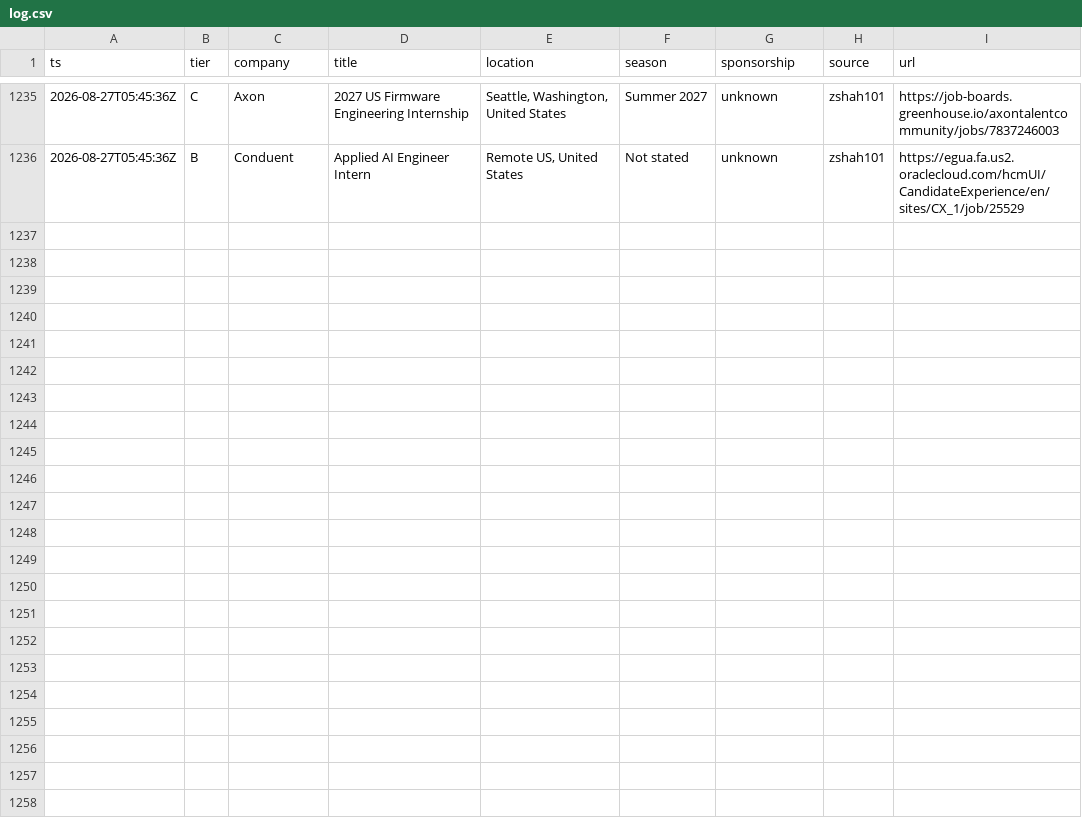
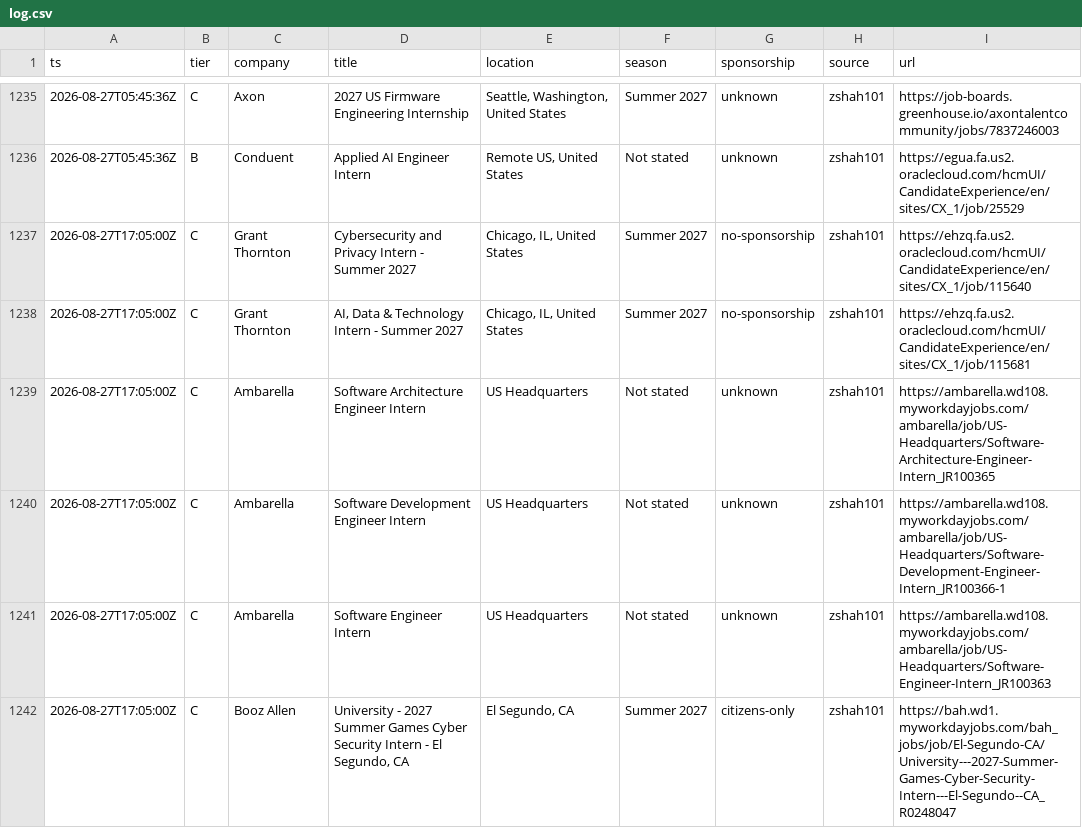
Before and after one commit to Omjnr06/Grind, a CSV file: log.csv, drawn as a sheet; only a part is shown, gaps mark what is left out; the diff covers the shown part only; the diff names each change by its address in the sheet, - before the commit and + after, or states it on an @@ line.

```diff
--- a/log.csv
+++ b/log.csv
+row 1237: 2026-08-27T17:05:00Z | C | Grant Thornton | Cybersecurity and Privacy Intern - Summer 2027 | Chicago, IL, United States | Summer 2027 | no-sponsorship | zshah101 | https://ehzq.fa.us2.oraclecloud.com/hcmUI/CandidateExperience/en/sites/CX_1/job/115640
+row 1238: 2026-08-27T17:05:00Z | C | Grant Thornton | AI, Data & Technology Intern - Summer 2027 | Chicago, IL, United States | Summer 2027 | no-sponsorship | zshah101 | https://ehzq.fa.us2.oraclecloud.com/hcmUI/CandidateExperience/en/sites/CX_1/job/115681
+row 1239: 2026-08-27T17:05:00Z | C | Ambarella | Software Architecture Engineer Intern | US Headquarters | Not stated | unknown | zshah101 | https://ambarella.wd108.myworkdayjobs.com/ambarella/job/US-Headquarters/Software-Architecture-Engineer-Intern_JR100365
+row 1240: 2026-08-27T17:05:00Z | C | Ambarella | Software Development Engineer Intern | US Headquarters | Not stated | unknown | zshah101 | https://ambarella.wd108.myworkdayjobs.com/ambarella/job/US-Headquarters/Software-Development-Engineer-Intern_JR100366-1
+row 1241: 2026-08-27T17:05:00Z | C | Ambarella | Software Engineer Intern | US Headquarters | Not stated | unknown | zshah101 | https://ambarella.wd108.myworkdayjobs.com/ambarella/job/US-Headquarters/Software-Engineer-Intern_JR100363
+row 1242: 2026-08-27T17:05:00Z | C | Booz Allen | University - 2027 Summer Games Cyber Security Intern - El Segundo, CA | El Segundo, CA | Summer 2027 | citizens-only | zshah101 | https://bah.wd1.myworkdayjobs.com/bah_jobs/job/El-Segundo-CA/University---2027-Summer-Games-Cyber-Security-Intern---El-Segundo--CA_R0248047
```
Also changed, not shown: 6 added rows elsewhere in this file, 2 other files.
